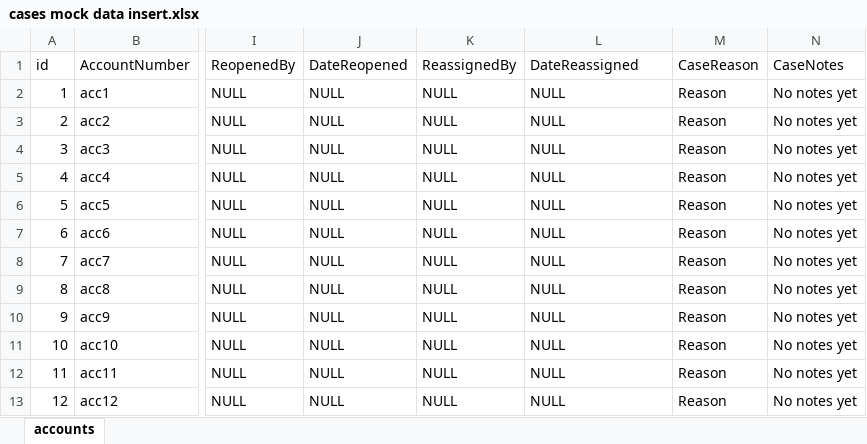
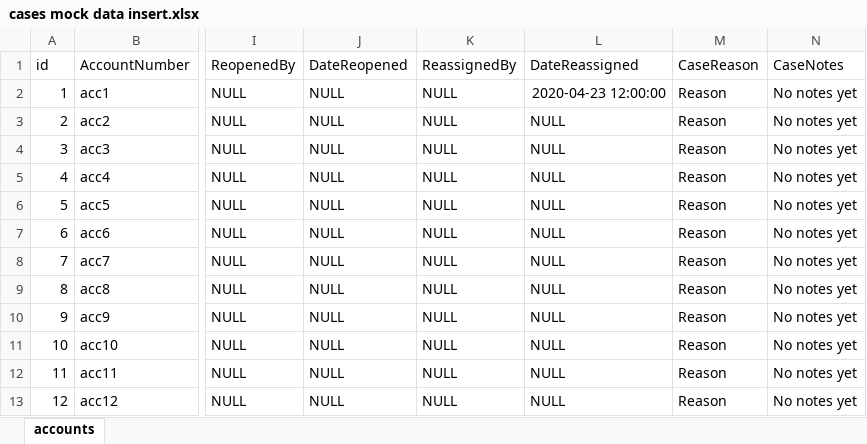
Before and after one commit to DarryllRobinson/collections, an Excel workbook: public/exports/cases mock data insert.xlsx, sheet accounts, drawn as a sheet; only a part is shown, gaps mark what is left out; values as stored, in another font and other column widths than the file's, no borders; the diff names each change by its address in the sheet, - before the commit and + after, or states it on an @@ line.

Commit message:
Upload and insert worksgit add .git add .

```diff
--- a/public/exports/cases mock data insert.xlsx (sheet accounts)
+++ b/public/exports/cases mock data insert.xlsx (sheet accounts)
-L2 (DateReassigned): NULL
+L2 (DateReassigned): 2020-04-23 12:00:00
```
Also changed, not shown: 11 other files.
